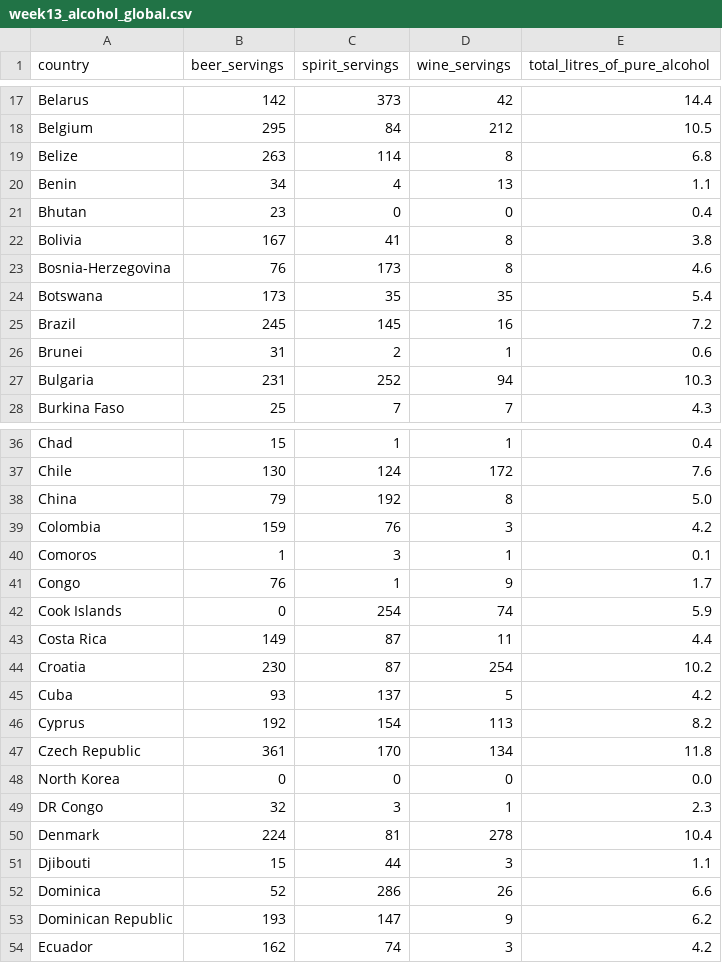
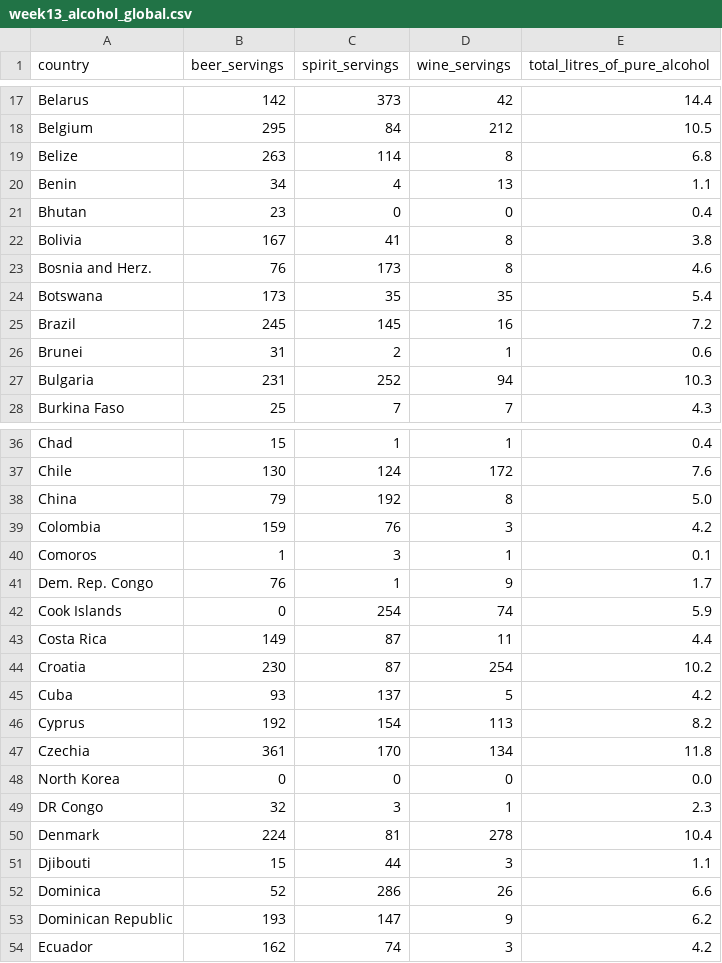
Before and after one commit to TArsenii/tidytuesday, a CSV file: data/2018/2018-06-26/week13_alcohol_global.csv, drawn as a sheet; only a part is shown, gaps mark what is left out.

Commit message:
Update week13_alcohol_global.csv
fixed more countries up to countries-110m.json

```diff
--- a/data/2018/2018-06-26/week13_alcohol_global.csv
+++ b/data/2018/2018-06-26/week13_alcohol_global.csv
@@ -22,3 +22,3 @@ Bhutan,23,0,0,0.4
 Bolivia,167,41,8,3.8
-Bosnia-Herzegovina,76,173,8,4.6
+Bosnia and Herz.,76,173,8,4.6
 Botswana,173,35,35,5.4
@@ -40,3 +40,3 @@ Colombia,159,76,3,4.2
 Comoros,1,3,1,0.1
-Congo,76,1,9,1.7
+Dem. Rep. Congo,76,1,9,1.7
 Cook Islands,0,254,74,5.9
@@ -46,3 +46,3 @@ Cuba,93,137,5,4.2
 Cyprus,192,154,113,8.2
-Czech Republic,361,170,134,11.8
+Czechia,361,170,134,11.8
 North Korea,0,0,0,0.0
```
